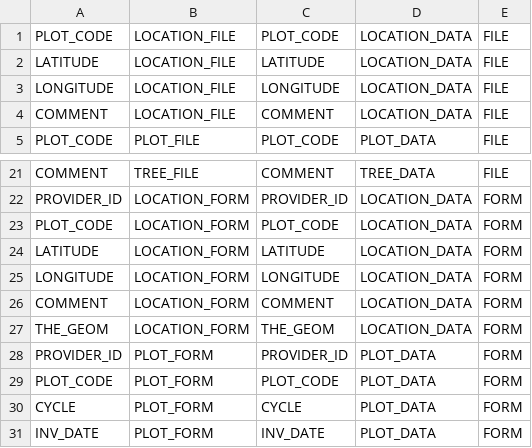
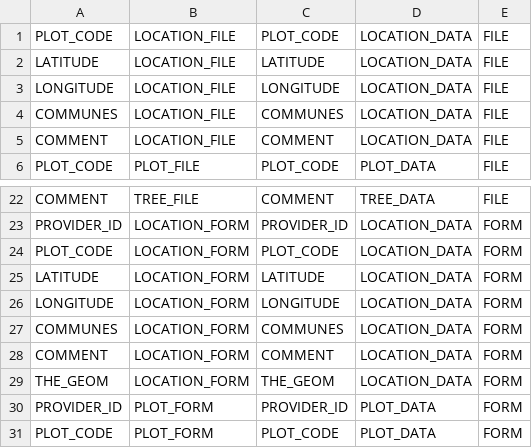
Before and after one commit to IGNF/ogam, a CSV file: Bases SQL/Metadata/field_mapping.csv, drawn as a sheet; only a part is shown, gaps mark what is left out; the shorter side is filled out with more unchanged rows.

Commit message:
OGAM-82 : New data type : MULTIPLE

```diff
--- a/Bases SQL/Metadata/field_mapping.csv
+++ b/Bases SQL/Metadata/field_mapping.csv
@@ -3,2 +3,3 @@ LATITUDE;LOCATION_FILE;LATITUDE;LOCATION_DATA;FILE
 LONGITUDE;LOCATION_FILE;LONGITUDE;LOCATION_DATA;FILE
+COMMUNES;LOCATION_FILE;COMMUNES;LOCATION_DATA;FILE
 COMMENT;LOCATION_FILE;COMMENT;LOCATION_DATA;FILE
@@ -25,2 +26,3 @@ LATITUDE;LOCATION_FORM;LATITUDE;LOCATION_DATA;FORM
 LONGITUDE;LOCATION_FORM;LONGITUDE;LOCATION_DATA;FORM
+COMMUNES;LOCATION_FORM;COMMUNES;LOCATION_DATA;FORM
 COMMENT;LOCATION_FORM;COMMENT;LOCATION_DATA;FORM
```
Also changed, not shown: Bases SQL/Metadata/data.csv, Bases SQL/Metadata/dataset_fields.csv, 11 other files.
